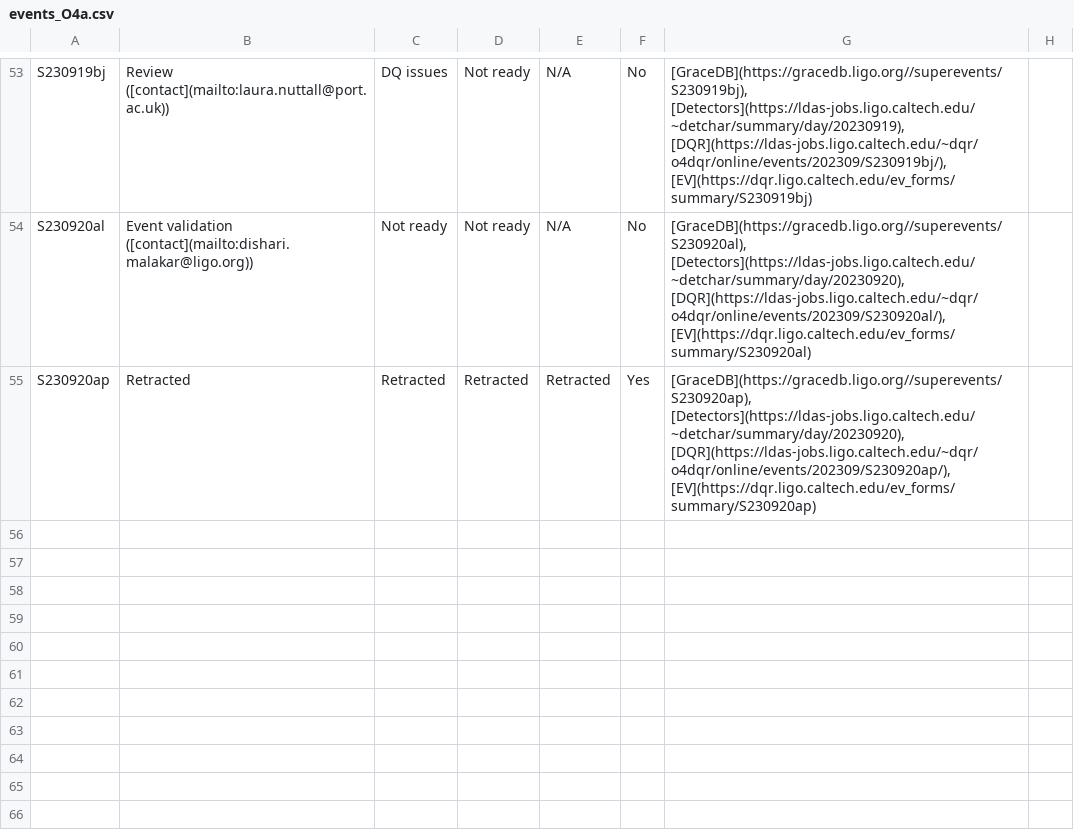
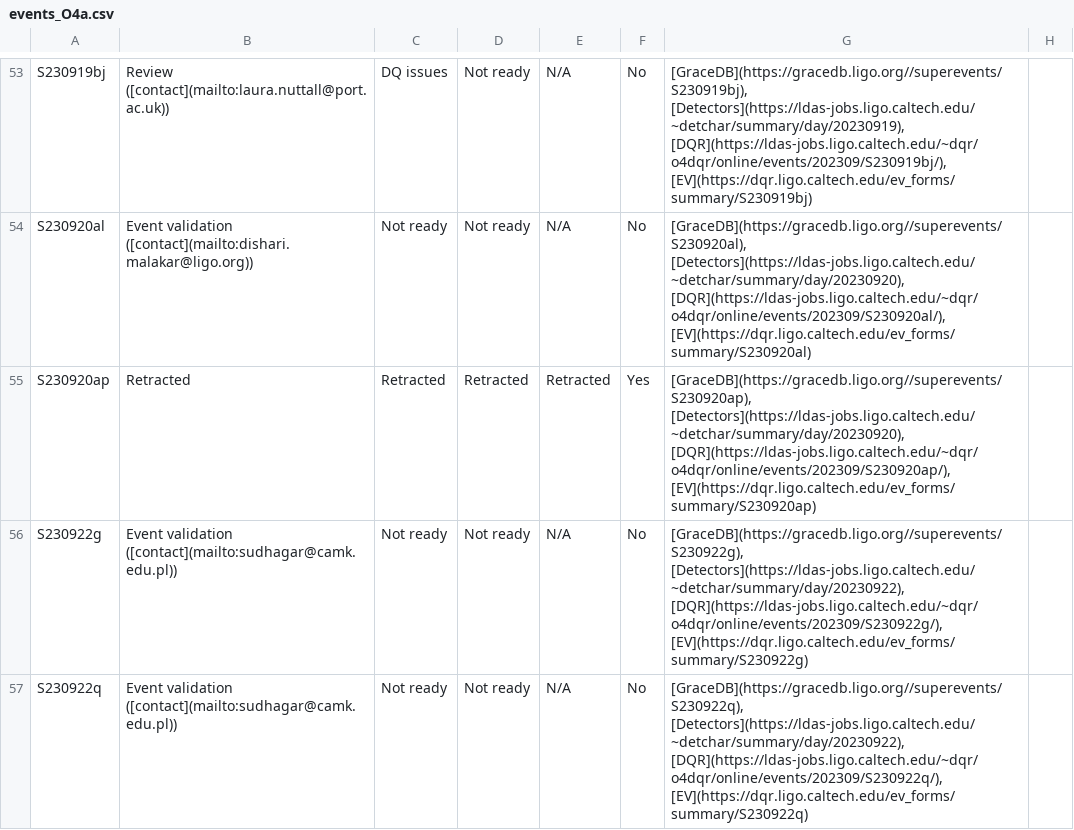
Before and after one commit to siddharth101/event_validation, a CSV file: data/events_O4a.csv, drawn as a sheet; only a part is shown, gaps mark what is left out.

Commit message:
adding events

```diff
--- a/data/events_O4a.csv
+++ b/data/events_O4a.csv
@@ -55 +55,3 @@ S230920al,Event validation ([contact](mailto:dishari.malakar@ligo.org)),Not read
 S230920ap,Retracted,Retracted,Retracted,Retracted,Yes,"[GraceDB](https://gracedb.ligo.org//superevents/S230920ap), [Detectors](https://ldas-jobs.ligo.caltech.edu/~detchar/summary/day/20230920), [DQR](https://ldas-jobs.ligo.caltech.edu/~dqr/o4dqr/online/events/202309/S230920ap/), [EV](https://dqr.ligo.caltech.edu/ev_forms/summary/S230920ap)",
+S230922g,Event validation ([contact](mailto:sudhagar@camk.edu.pl)),Not ready,Not ready,N/A,No,"[GraceDB](https://gracedb.ligo.org//superevents/S230922g), [Detectors](https://ldas-jobs.ligo.caltech.edu/~detchar/summary/day/20230922), [DQR](https://ldas-jobs.ligo.caltech.edu/~dqr/o4dqr/online/events/202309/S230922g/), [EV](https://dqr.ligo.caltech.edu/ev_forms/summary/S230922g)",
+S230922q,Event validation ([contact](mailto:sudhagar@camk.edu.pl)),Not ready,Not ready,N/A,No,"[GraceDB](https://gracedb.ligo.org//superevents/S230922q), [Detectors](https://ldas-jobs.ligo.caltech.edu/~detchar/summary/day/20230922), [DQR](https://ldas-jobs.ligo.caltech.edu/~dqr/o4dqr/online/events/202309/S230922q/), [EV](https://dqr.ligo.caltech.edu/ev_forms/summary/S230922q)",
```
Also changed, not shown: 3 other files.
